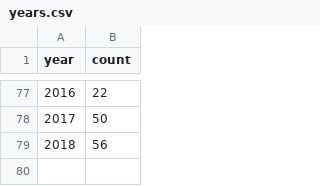
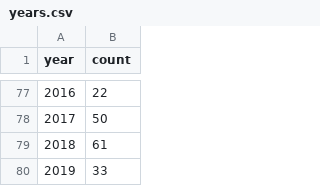
Before and after one commit to ncats/FDA_NDAs, a CSV file: src/assets/years.csv, drawn as a sheet; only a part is shown, gaps mark what is left out.

```diff
--- a/src/assets/years.csv
+++ b/src/assets/years.csv
@@ -78,2 +78,3 @@ year,count
 2017,50
-2018,56
+2018,61
+2019,33
```
Also changed, not shown: 6 other files.
